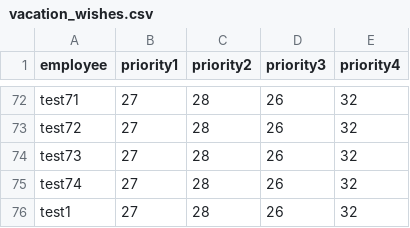
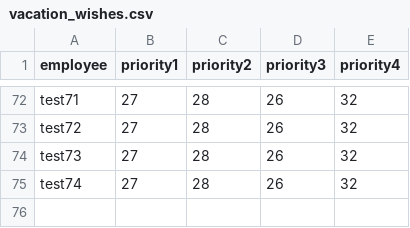
Before and after one commit to koksbango/Sommerferieplan, a CSV file: vacation_wishes.csv, drawn as a sheet; only a part is shown, gaps mark what is left out; the diff names each change by its address in the sheet, - before the commit and + after, or states it on an @@ line.

```diff
--- a/vacation_wishes.csv
+++ b/vacation_wishes.csv
-row 76: test1 | 27 | 28 | 26 | 32
```
Also changed, not shown: 2 other files.
